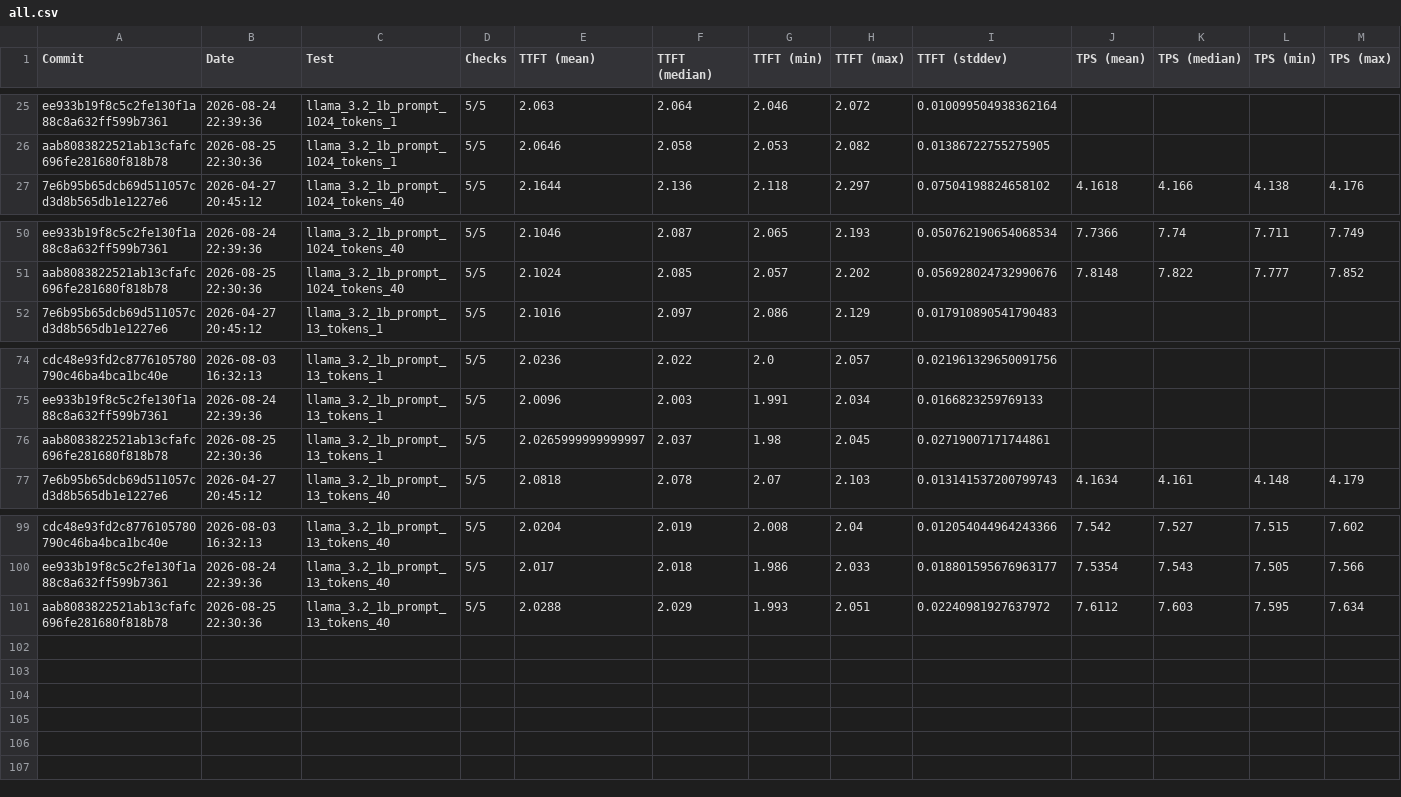
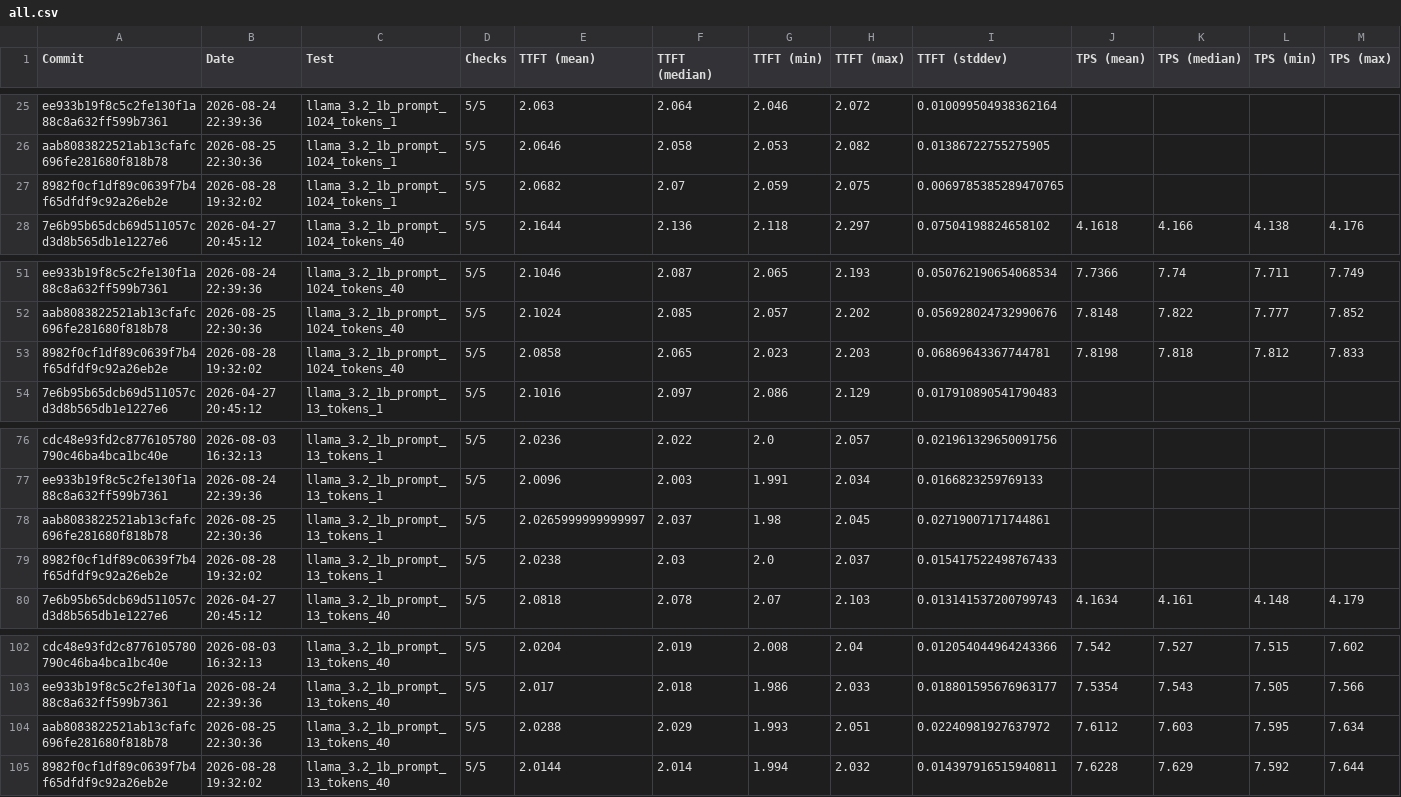
Before and after one commit to 1bit-MONSTER/iron, a CSV file: krackan/examples/all.csv, drawn as a sheet; only a part is shown, gaps mark what is left out; rows hold the shown columns only; the diff names each change by its address in the sheet, - before the commit and + after, or states it on an @@ line.

```diff
--- a/krackan/examples/all.csv
+++ b/krackan/examples/all.csv
+row 27: 8982f0cf1df89c0639f7b4f65dfdf9c92a26eb2e | 2026-08-28 19:32:02 | llama_3.2_1b_prompt_1024_tokens_1 | 5/5 | 2.0682 | 2.07 | 2.059 | 2.075 | 0.0069785385289470765
+row 53: 8982f0cf1df89c0639f7b4f65dfdf9c92a26eb2e | 2026-08-28 19:32:02 | llama_3.2_1b_prompt_1024_tokens_40 | 5/5 | 2.0858 | 2.065 | 2.023 | 2.203 | 0.06869643367744781 | 7.8198 | 7.818 | 7.812 | 7.833
+row 79: 8982f0cf1df89c0639f7b4f65dfdf9c92a26eb2e | 2026-08-28 19:32:02 | llama_3.2_1b_prompt_13_tokens_1 | 5/5 | 2.0238 | 2.03 | 2.0 | 2.037 | 0.015417522498767433
+row 105: 8982f0cf1df89c0639f7b4f65dfdf9c92a26eb2e | 2026-08-28 19:32:02 | llama_3.2_1b_prompt_13_tokens_40 | 5/5 | 2.0144 | 2.014 | 1.994 | 2.032 | 0.014397916515940811 | 7.6228 | 7.629 | 7.592 | 7.644
```
Also changed, not shown: krackan/examples/latest.csv, 2 other files.
